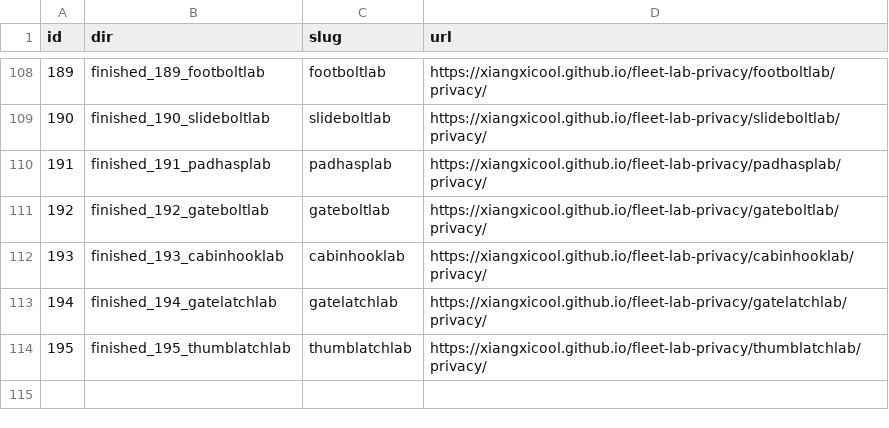
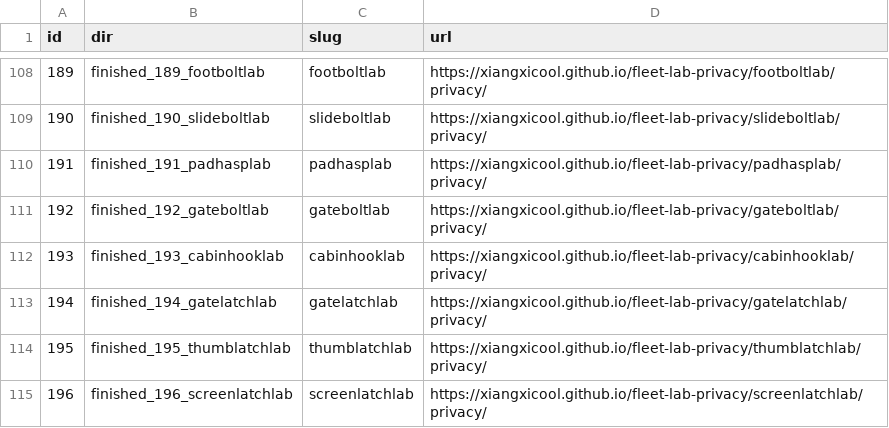
Before and after one commit to xiangxicool/fleet-lab-privacy, a TSV file: URL_MAP.tsv, drawn as a sheet; only a part is shown, gaps mark what is left out; the diff names each change by its address in the sheet, - before the commit and + after, or states it on an @@ line.

Commit message:
Add finished_196_screenlatchlab (F196) privacy page.

```diff
--- a/URL_MAP.tsv
+++ b/URL_MAP.tsv
+row 115: 196 | finished_196_screenlatchlab | screenlatchlab | https://xiangxicool.github.io/fleet-lab-privacy/screenlatchlab/privacy/
```
Also changed, not shown: 1 other file.
